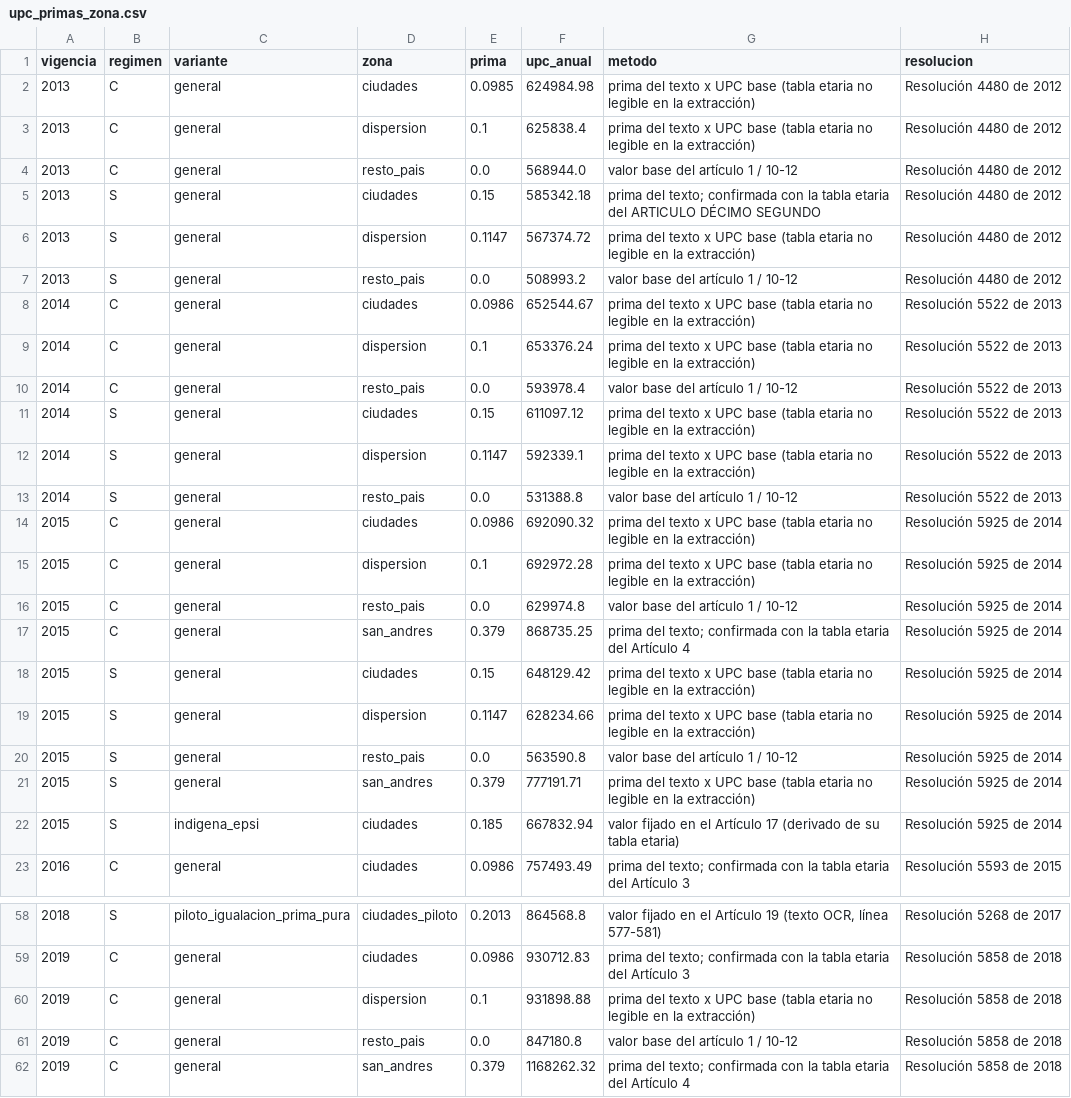
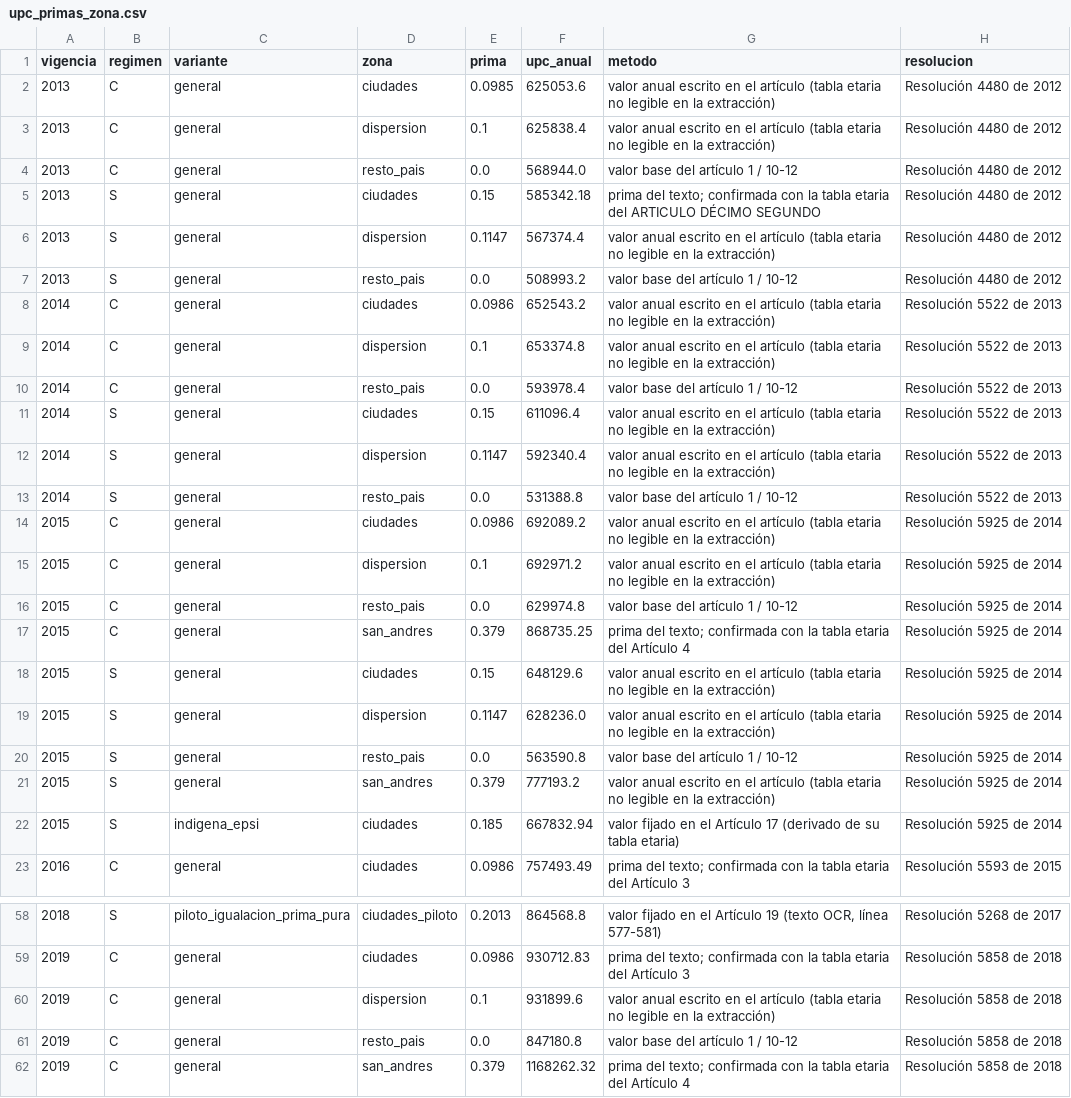
Before and after one commit to doar95/aseguramiento-salud-colombia, a CSV file: data/processed/upc_primas_zona.csv, drawn as a sheet; only a part is shown, gaps mark what is left out; the diff covers the shown part only.

```diff
--- a/data/processed/upc_primas_zona.csv
+++ b/data/processed/upc_primas_zona.csv
@@ -1,22 +1,22 @@
 vigencia,regimen,variante,zona,prima,upc_anual,metodo,resolucion
-2013,C,general,ciudades,0.0985,624984.98,prima del texto x UPC base (tabla etaria no legible en la extracción),Resolución 4480 de 2012
-2013,C,general,dispersion,0.1,625838.4,prima del texto x UPC base (tabla etaria no legible en la extracción),Resolución 4480 de 2012
+2013,C,general,ciudades,0.0985,625053.6,valor anual escrito en el artículo (tabla etaria no legible en la extracción),Resolución 4480 de 2012
+2013,C,general,dispersion,0.1,625838.4,valor anual escrito en el artículo (tabla etaria no legible en la extracción),Resolución 4480 de 2012
 2013,C,general,resto_pais,0.0,568944.0,valor base del artículo 1 / 10-12,Resolución 4480 de 2012
 2013,S,general,ciudades,0.15,585342.18,prima del texto; confirmada con la tabla etaria del ARTICULO DÉCIMO SEGUNDO,Resolución 4480 de 2012
-2013,S,general,dispersion,0.1147,567374.72,prima del texto x UPC base (tabla etaria no legible en la extracción),Resolución 4480 de 2012
+2013,S,general,dispersion,0.1147,567374.4,valor anual escrito en el artículo (tabla etaria no legible en la extracción),Resolución 4480 de 2012
 2013,S,general,resto_pais,0.0,508993.2,valor base del artículo 1 / 10-12,Resolución 4480 de 2012
-2014,C,general,ciudades,0.0986,652544.67,prima del texto x UPC base (tabla etaria no legible en la extracción),Resolución 5522 de 2013
-2014,C,general,dispersion,0.1,653376.24,prima del texto x UPC base (tabla etaria no legible en la extracción),Resolución 5522 de 2013
+2014,C,general,ciudades,0.0986,652543.2,valor anual escrito en el artículo (tabla etaria no legible en la extracción),Resolución 5522 de 2013
+2014,C,general,dispersion,0.1,653374.8,valor anual escrito en el artículo (tabla etaria no legible en la extracción),Resolución 5522 de 2013
 2014,C,general,resto_pais,0.0,593978.4,valor base del artículo 1 / 10-12,Resolución 5522 de 2013
-2014,S,general,ciudades,0.15,611097.12,prima del texto x UPC base (tabla etaria no legible en la extracción),Resolución 5522 de 2013
-2014,S,general,dispersion,0.1147,592339.1,prima del texto x UPC base (tabla etaria no legible en la extracción),Resolución 5522 de 2013
+2014,S,general,ciudades,0.15,611096.4,valor anual escrito en el artículo (tabla etaria no legible en la extracción),Resolución 5522 de 2013
+2014,S,general,dispersion,0.1147,592340.4,valor anual escrito en el artículo (tabla etaria no legible en la extracción),Resolución 5522 de 2013
 2014,S,general,resto_pais,0.0,531388.8,valor base del artículo 1 / 10-12,Resolución 5522 de 2013
-2015,C,general,ciudades,0.0986,692090.32,prima del texto x UPC base (tabla etaria no legible en la extracción),Resolución 5925 de 2014
-2015,C,general,dispersion,0.1,692972.28,prima del texto x UPC base (tabla etaria no legible en la extracción),Resolución 5925 de 2014
+2015,C,general,ciudades,0.0986,692089.2,valor anual escrito en el artículo (tabla etaria no legible en la extracción),Resolución 5925 de 2014
+2015,C,general,dispersion,0.1,692971.2,valor anual escrito en el artículo (tabla etaria no legible en la extracción),Resolución 5925 de 2014
 2015,C,general,resto_pais,0.0,629974.8,valor base del artículo 1 / 10-12,Resolución 5925 de 2014
 2015,C,general,san_andres,0.379,868735.25,prima del texto; confirmada con la tabla etaria del Artículo 4,Resolución 5925 de 2014
-2015,S,general,ciudades,0.15,648129.42,prima del texto x UPC base (tabla etaria no legible en la extracción),Resolución 5925 de 2014
-2015,S,general,dispersion,0.1147,628234.66,prima del texto x UPC base (tabla etaria no legible en la extracción),Resolución 5925 de 2014
+2015,S,general,ciudades,0.15,648129.6,valor anual escrito en el artículo (tabla etaria no legible en la extracción),Resolución 5925 de 2014
+2015,S,general,dispersion,0.1147,628236.0,valor anual escrito en el artículo (tabla etaria no legible en la extracción),Resolución 5925 de 2014
 2015,S,general,resto_pais,0.0,563590.8,valor base del artículo 1 / 10-12,Resolución 5925 de 2014
-2015,S,general,san_andres,0.379,777191.71,prima del texto x UPC base (tabla etaria no legible en la extracción),Resolución 5925 de 2014
+2015,S,general,san_andres,0.379,777193.2,valor anual escrito en el artículo (tabla etaria no legible en la extracción),Resolución 5925 de 2014
 2015,S,indigena_epsi,ciudades,0.185,667832.94,valor fijado en el Artículo 17 (derivado de su tabla etaria),Resolución 5925 de 2014
@@ -59,3 +59,3 @@ vigencia,regimen,variante,zona,prima,upc_anual,metodo,resolucion
 2019,C,general,ciudades,0.0986,930712.83,prima del texto; confirmada con la tabla etaria del Artículo 3,Resolución 5858 de 2018
-2019,C,general,dispersion,0.1,931898.88,prima del texto x UPC base (tabla etaria no legible en la extracción),Resolución 5858 de 2018
+2019,C,general,dispersion,0.1,931899.6,valor anual escrito en el artículo (tabla etaria no legible en la extracción),Resolución 5858 de 2018
 2019,C,general,resto_pais,0.0,847180.8,valor base del artículo 1 / 10-12,Resolución 5858 de 2018
```
Also changed, not shown: 23 edited cells elsewhere in this file, 3 other files.
